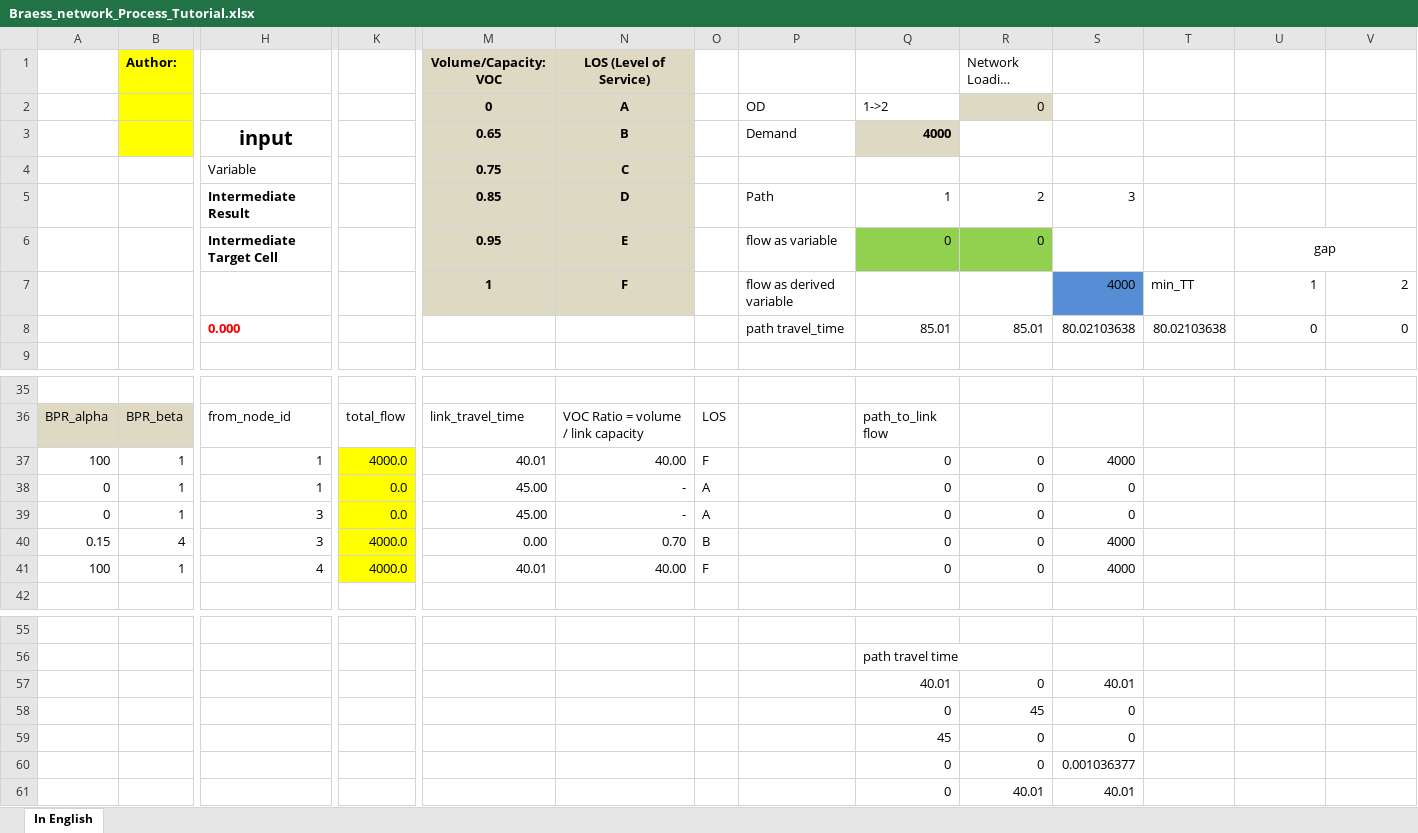
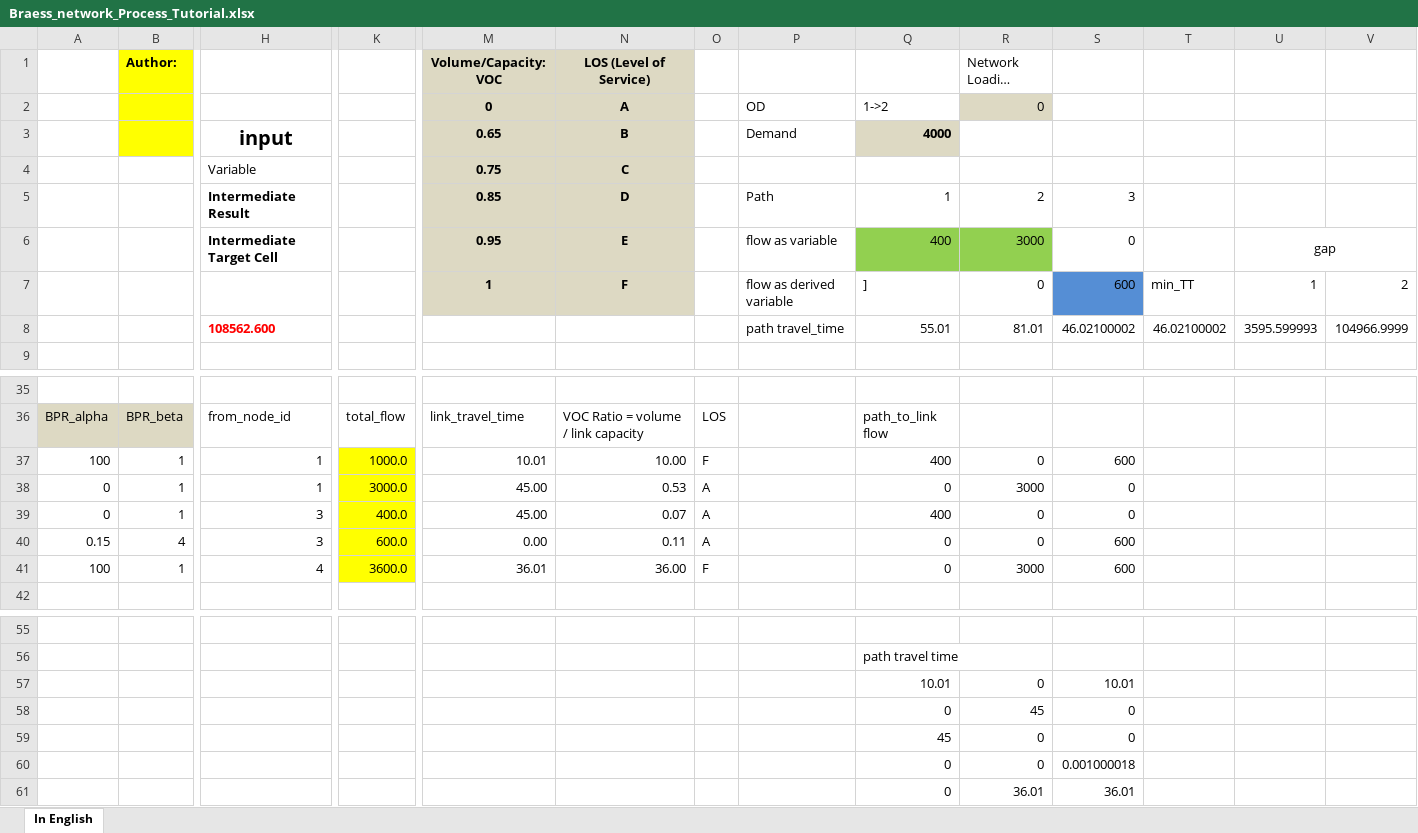
Before and after one commit to EntaiWang99/STALite, an Excel workbook: doc/Braess_network_Process_Tutorial.xlsx, sheet In English, drawn as a sheet; only a part is shown, gaps mark what is left out; long unchanged cells end in …; values as stored, in another font and other column widths than the file's, no borders; charts and pictures and conditional formats not drawn; removed rows and columns are numbered as before the commit, all else as after; rows hold the shown columns only; the diff covers the shown part only; the diff names each change by its address in the sheet, - before the commit and + after, or states it on an @@ line.

Commit message:
update data set and data format

```diff
--- a/doc/Braess_network_Process_Tutorial.xlsx (sheet In English)
+++ b/doc/Braess_network_Process_Tutorial.xlsx (sheet In English)
-Q6: 0
+Q6: 400
-R6 (Network Loading Factor): 0
+R6 (Network Loading Factor): 3000
-S6: (empty)
+S6: 0
-Q7: (empty)
+Q7: ]
-R7 (Network Loading Factor): (empty)
+R7 (Network Loading Factor): 0
-S7: 4000
+S7: 600
-row 8:  |  | 0.000 |  |  |  |  | path travel_time | 85.01 | 85.01 | 80.02103638 | 80.02103638 | 0 | 0
+row 8:  |  | 108562.600 |  |  |  |  | path travel_time | 55.01 | 81.01 | 46.02100002 | 46.02100002 | 3595.599993 | 104966.9999
-K37: 4000.0
+K37: 1000.0
-M37 (Volume/Capacity: VOC): 40.01
+M37 (Volume/Capacity: VOC): 10.01
-N37 (LOS (Level of Service)): 40.00
+N37 (LOS (Level of Service)): 10.00
-Q37: 0
+Q37: 400
-S37: 4000
+S37: 600
-K38: 0.0
+K38: 3000.0
-N38 (LOS (Level of Service)): -
+N38 (LOS (Level of Service)): 0.53
-R38 (Network Loading Factor): 0
+R38 (Network Loading Factor): 3000
-K39: 0.0
+K39: 400.0
-N39 (LOS (Level of Service)): -
+N39 (LOS (Level of Service)): 0.07
-Q39: 0
+Q39: 400
-K40: 4000.0
+K40: 600.0
-N40 (LOS (Level of Service)): 0.70
+N40 (LOS (Level of Service)): 0.11
-O40: B
+O40: A
-S40:S41: 4000
+S40:S41: 600
-K41: 4000.0
+K41: 3600.0
-M41 (Volume/Capacity: VOC): 40.01
+M41 (Volume/Capacity: VOC): 36.01
-N41 (LOS (Level of Service)): 40.00
+N41 (LOS (Level of Service)): 36.00
-R41 (Network Loading Factor): 0
+R41 (Network Loading Factor): 3000
-row 57:  |  |  |  |  |  |  |  | 40.01 | 0 | 40.01
+row 57:  |  |  |  |  |  |  |  | 10.01 | 0 | 10.01
-S60: 0.001036377
+S60: 0.001000018
-row 61:  |  |  |  |  |  |  |  | 0 | 40.01 | 40.01
+row 61:  |  |  |  |  |  |  |  | 0 | 36.01 | 36.01
```
Also changed, not shown: 1 added row, 1 removed row and 3 edited cells elsewhere in this sheet, charts or pictures, 30 other files.
